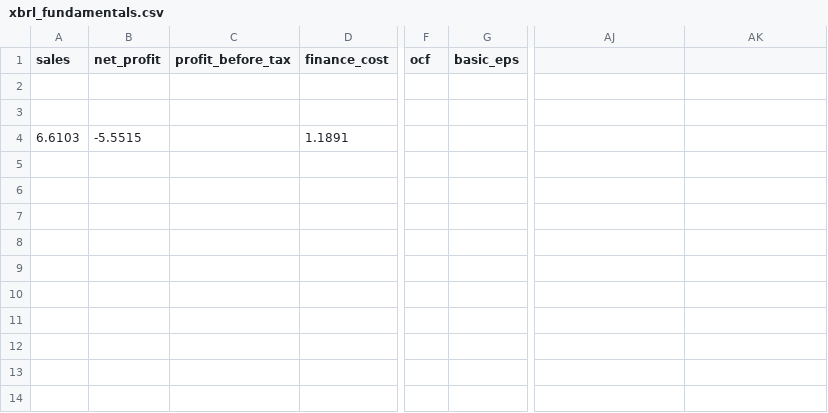
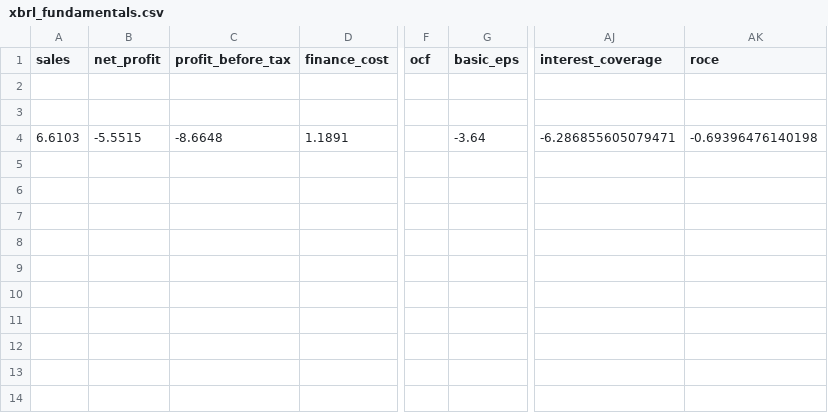
Before and after one commit to vshanbhag54/valueforge, a CSV file: data/fundamentals/xbrl_fundamentals.csv, drawn as a sheet; only a part is shown, gaps mark what is left out; the diff names each change by its address in the sheet, - before the commit and + after, or states it on an @@ line.

```diff
--- a/data/fundamentals/xbrl_fundamentals.csv
+++ b/data/fundamentals/xbrl_fundamentals.csv
-AJ1: (empty)
+AJ1: interest_coverage
-AK1: (empty)
+AK1: roce
-C4 (profit_before_tax): (empty)
+C4 (profit_before_tax): -8.6648
-G4 (basic_eps): (empty)
+G4 (basic_eps): -3.64
-AJ4 (interest_coverage): (empty)
+AJ4 (interest_coverage): -6.286855605079471
-AK4 (roce): (empty)
+AK4 (roce): -0.69396476140198
```
Also changed, not shown: 4 other files.
